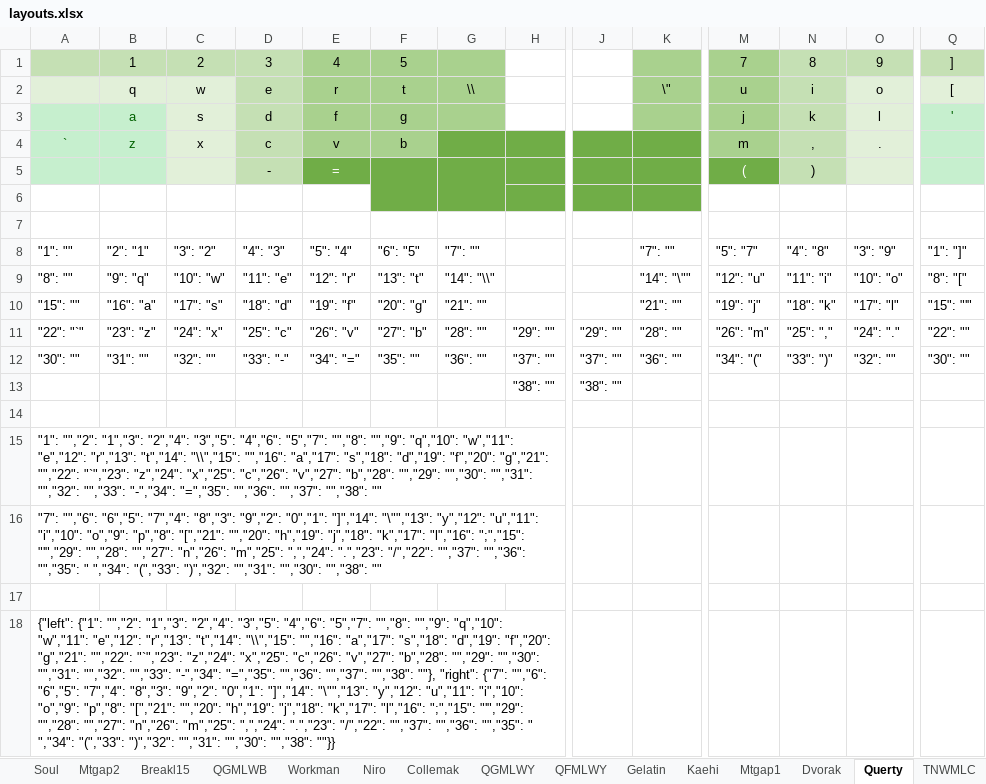
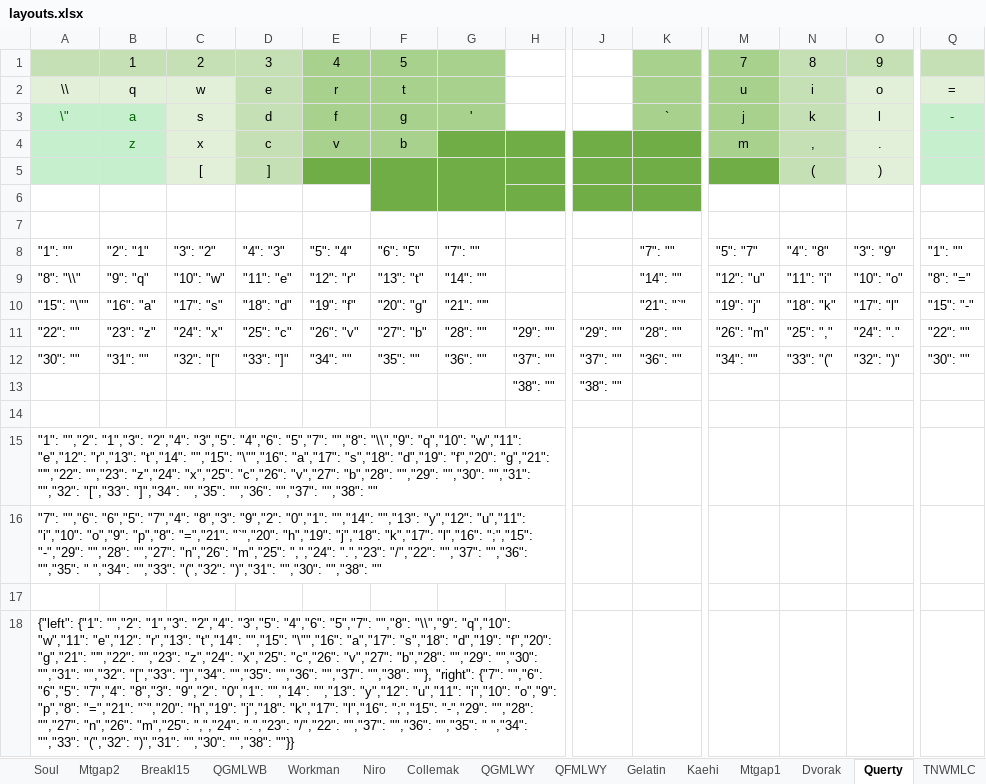
Before and after one commit to sgaliamov/ergo-layouts, an Excel workbook: layouts/layouts.xlsx, sheet Querty, drawn as a sheet; only a part is shown, gaps mark what is left out; values as stored, in another font and other column widths than the file's, no borders; removed rows and columns are numbered as before the commit, all else as after; rows hold the shown columns only; the diff names each change by its address in the sheet, - before the commit and + after, or states it on an @@ line.

```diff
--- a/layouts/layouts.xlsx (sheet Querty)
+++ b/layouts/layouts.xlsx (sheet Querty)
-Q1: ]
+Q1: (empty)
-A2: (empty)
+A2: \\
-G2: \\
+G2: (empty)
-K2: \"
+K2: (empty)
-Q2: [
+Q2: =
-A3: (empty)
+A3: \"
-G3: (empty)
+G3: '
-K3: (empty)
+K3: `
-Q3: '
+Q3: -
-A4: `
+A4: (empty)
-row 5:  |  |  | - | = |  |  |  |  |  | ( | )
+row 5:  |  | [ | ] |  |  |  |  |  |  |  | ( | )
-Q8: "1": "]"
+Q8: "1": ""
-A9: "8": ""
+A9: "8": "\\"
-G9: "14": "\\"
+G9: "14": ""
-K9: "14": "\""
+K9: "14": ""
-Q9: "8": "["
+Q9: "8": "="
-A10: "15": ""
+A10: "15": "\""
-G10: "21": ""
+G10: "21": "'"
-K10: "21": ""
+K10: "21": "`"
-Q10: "15": "'"
+Q10: "15": "-"
-A11: "22": "`"
+A11: "22": ""
-C12: "32": ""
+C12: "32": "["
-D12: "33": "-"
+D12: "33": "]"
-E12: "34": "="
+E12: "34": ""
-M12: "34": "("
+M12: "34": ""
-N12: "33": ")"
+N12: "33": "("
-O12: "32": ""
+O12: "32": ")"
-A15: …"5","7": "","8": "","9": "q","10": "w","11": "e","12": "r","13": "t","14": "\\","15": "","16": "a","17": "s","18": "d","19": "f","20": "g","21": "","22": "`","23": "z","24": "x","25": "c","26": "v","27": "b","28": "","29": "","30": "","31": "","32": "","33": "-","34": "=","35": "","36": "","37":…
+A15: …"5","7": "","8": "\\","9": "q","10": "w","11": "e","12": "r","13": "t","14": "","15": "\"","16": "a","17": "s","18": "d","19": "f","20": "g","21": "'","22": "","23": "z","24": "x","25": "c","26": "v","27": "b","28": "","29": "","30": "","31": "","32": "[","33": "]","34": "","35": "","36": "","37":…
-A16: …"9","2": "0","1": "]","14": "\"","13": "y","12": "u","11": "i","10": "o","9": "p","8": "[","21": "","20": "h","19": "j","18": "k","17": "l","16": ";","15": "'","29": "","28": "","27": "n","26": "m","25": ",","24": ".","23": "/","22": "","37": "","36": "","35": " ","34": "(","33": ")","32": "","31": "","30": "","38":…
+A16: …"9","2": "0","1": "","14": "","13": "y","12": "u","11": "i","10": "o","9": "p","8": "=","21": "`","20": "h","19": "j","18": "k","17": "l","16": ";","15": "-","29": "","28": "","27": "n","26": "m","25": ",","24": ".","23": "/","22": "","37": "","36": "","35": " ","34": "","33": "(","32": ")","31": "","30": "","38":…
-A18: …"5","7": "","8": "","9": "q","10": "w","11": "e","12": "r","13": "t","14": "\\","15": "","16": "a","17": "s","18": "d","19": "f","20": "g","21": "","22": "`","23": "z","24": "x","25": "c","26": "v","27": "b","28": "","29": "","30": "","31": "","32": "","33": "-","34": "=","35": "","36": "","37": "","38": ""}, "right": {"7": "","6": "6","5": "7","4": "8","3": "9","2": "0","1": "]","14": "\"","13": "y","12": "u","11": "i","10": "o","9": "p","8": "[","21": "","20": "h","19": "j","18": "k","17": "l","16": ";","15": "'","29": "","28": "","27": "n","26": "m","25": ",","24": ".","23": "/","22": "","37": "","36": "","35": " ","34": "(","33": ")","32": "","31": "","30": "","38":…
+A18: …"5","7": "","8": "\\","9": "q","10": "w","11": "e","12": "r","13": "t","14": "","15": "\"","16": "a","17": "s","18": "d","19": "f","20": "g","21": "'","22": "","23": "z","24": "x","25": "c","26": "v","27": "b","28": "","29": "","30": "","31": "","32": "[","33": "]","34": "","35": "","36": "","37": "","38": ""}, "right": {"7": "","6": "6","5": "7","4": "8","3": "9","2": "0","1": "","14": "","13": "y","12": "u","11": "i","10": "o","9": "p","8": "=","21": "`","20": "h","19": "j","18": "k","17": "l","16": ";","15": "-","29": "","28": "","27": "n","26": "m","25": ",","24": ".","23": "/","22": "","37": "","36": "","35": " ","34": "","33": "(","32": ")","31": "","30": "","38":…
```
Also changed, not shown: sheet Template, sheet Efforts, sheet Norman, sheet Mtgap1, sheet Soul, sheet TNWMLC, 14 more sheets, 20 other files.
